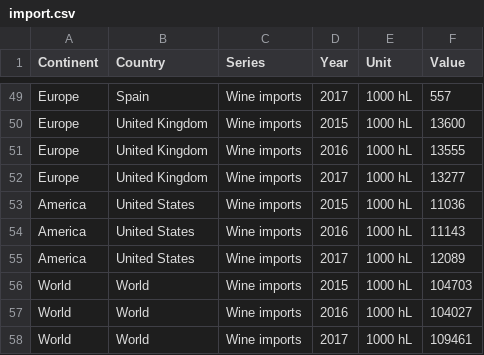
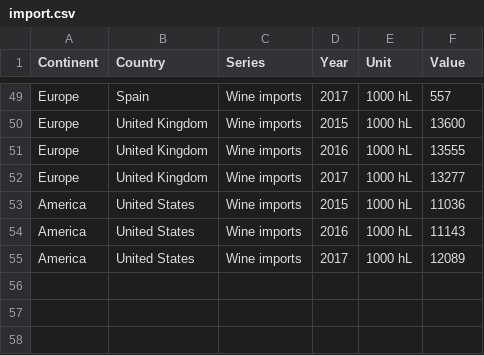
Before and after one commit to OlaQla/RedWine, a CSV file: data/import.csv, drawn as a sheet; only a part is shown, gaps mark what is left out; the diff names each change by its address in the sheet, - before the commit and + after, or states it on an @@ line.

```diff
--- a/data/import.csv
+++ b/data/import.csv
-row 56: World | World | Wine imports | 2015 | 1000 hL | 104703
-row 57: World | World | Wine imports | 2016 | 1000 hL | 104027
-row 58: World | World | Wine imports | 2017 | 1000 hL | 109461
```
Also changed, not shown: data/export.csv, 13 other files.
